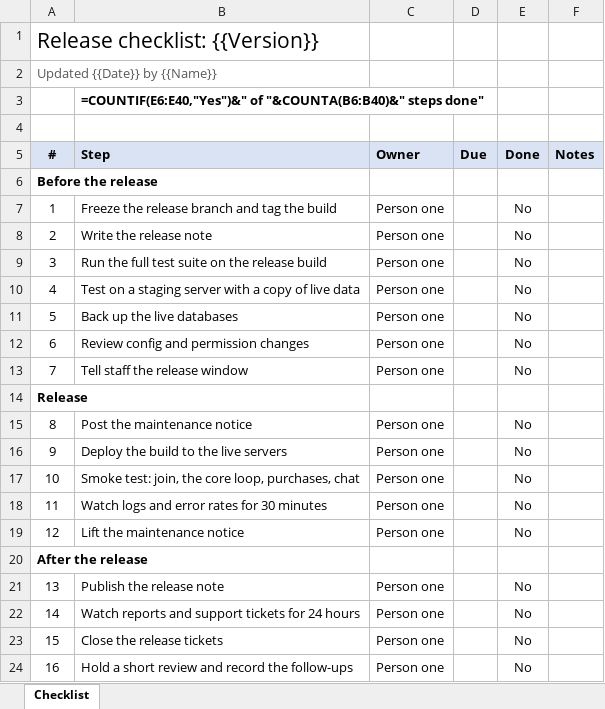
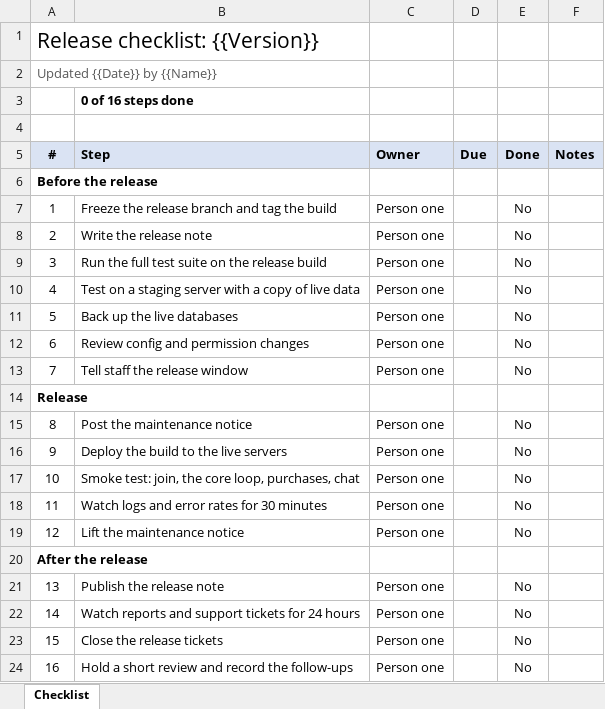
Before and after one commit to LandonDev/docket, an Excel workbook: resources/work-templates/cosmic/Release checklist.xlsx, sheet Checklist, drawn as a sheet; values as stored, in another font and other column widths than the file's, no borders; formulas without a stored value are shown as written; the diff names each change by its address in the sheet, - before the commit and + after, or states it on an @@ line.

```diff
--- a/resources/work-templates/cosmic/Release checklist.xlsx (sheet Checklist)
+++ b/resources/work-templates/cosmic/Release checklist.xlsx (sheet Checklist)
-B3 (Step): =COUNTIF(E6:E40,"Yes")&" of "&COUNTA(B6:B40)&" steps done"
+B3 (Step): 0 of 16 steps done
```
Also changed, not shown: resources/work-templates/hypixel/Shot list.xlsx, resources/work-templates/life/Monthly budget.xlsx, 22 other files.
